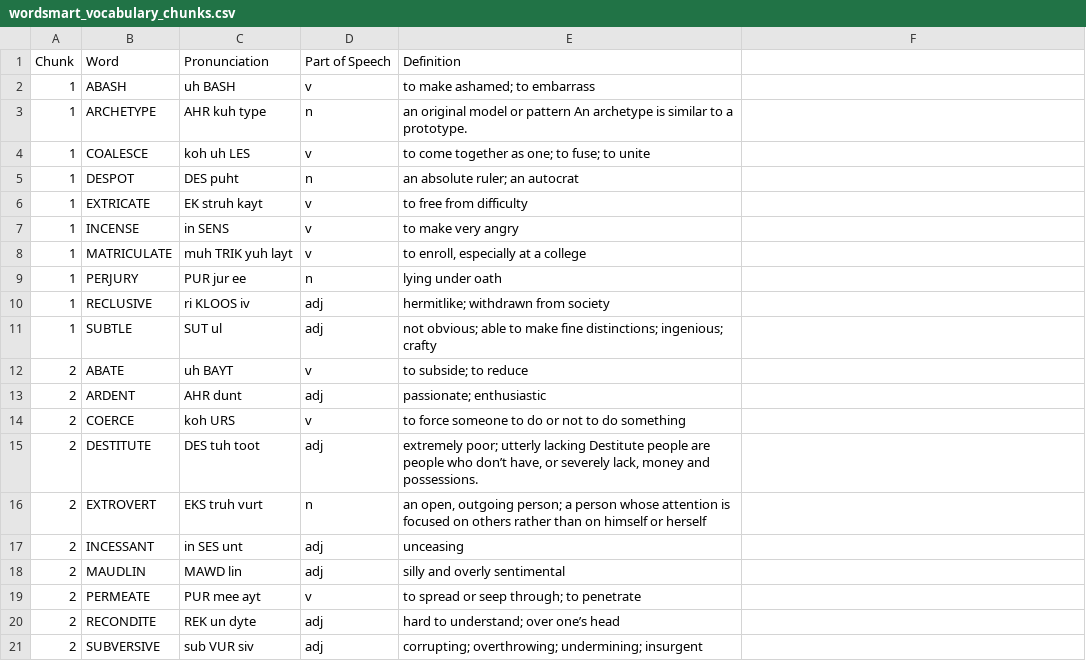
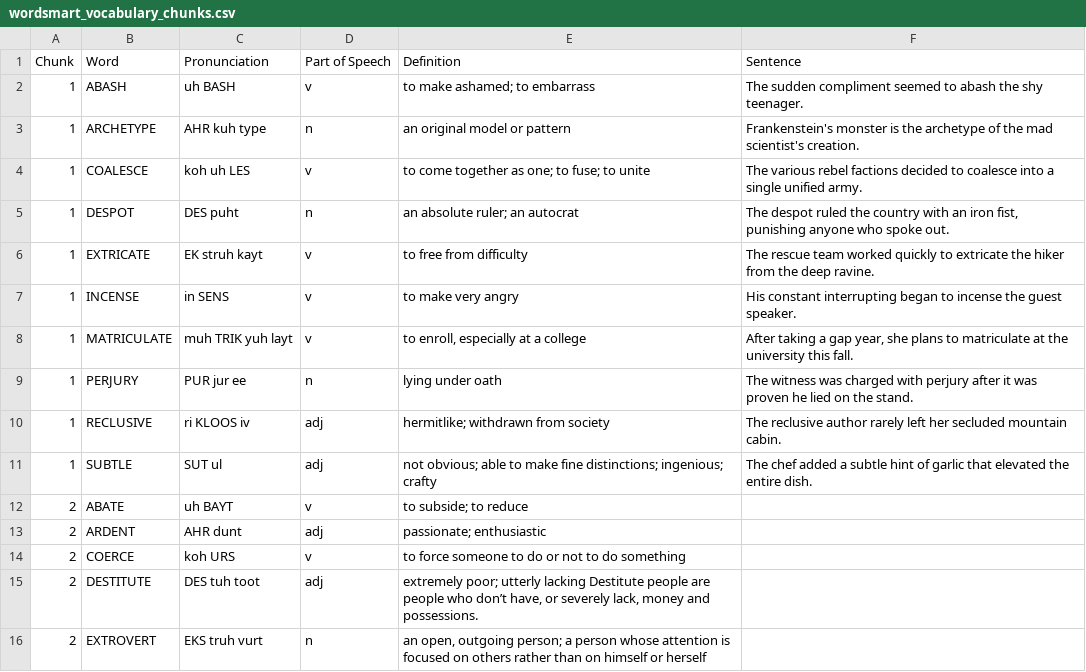
Before and after one commit to faysal17/WordSmart, a CSV file: public/wordsmart_vocabulary_chunks.csv, drawn as a sheet; only a part is shown; the shorter side is filled out with more unchanged rows.

Commit message:
Fix sentence bug

```diff
--- a/public/wordsmart_vocabulary_chunks.csv
+++ b/public/wordsmart_vocabulary_chunks.csv
@@ -1,12 +1,12 @@
-Chunk,Word,Pronunciation,Part of Speech,Definition
-1,ABASH,uh BASH,v,to make ashamed; to embarrass
-1,ARCHETYPE,AHR kuh type,n,an original model or pattern An archetype is similar to a prototype.
-1,COALESCE,koh uh LES,v,to come together as one; to fuse; to unite
-1,DESPOT,DES puht,n,an absolute ruler; an autocrat
-1,EXTRICATE,EK struh kayt,v,to free from difficulty
-1,INCENSE,in SENS,v,to make very angry
-1,MATRICULATE,muh TRIK yuh layt,v,"to enroll, especially at a college"
-1,PERJURY,PUR jur ee,n,lying under oath
-1,RECLUSIVE,ri KLOOS iv,adj,hermitlike; withdrawn from society
-1,SUBTLE,SUT ul,adj,not obvious; able to make fine distinctions; ingenious; crafty
+Chunk,Word,Pronunciation,Part of Speech,Definition,Sentence
+1,ABASH,uh BASH,v,to make ashamed; to embarrass,The sudden compliment seemed to abash the shy teenager.
+1,ARCHETYPE,AHR kuh type,n,an original model or pattern,Frankenstein's monster is the archetype of the mad scientist's creation.
+1,COALESCE,koh uh LES,v,to come together as one; to fuse; to unite,The various rebel factions decided to coalesce into a single unified army.
+1,DESPOT,DES puht,n,an absolute ruler; an autocrat,"The despot ruled the country with an iron fist, punishing anyone who spoke out."
+1,EXTRICATE,EK struh kayt,v,to free from difficulty,The rescue team worked quickly to extricate the hiker from the deep ravine.
+1,INCENSE,in SENS,v,to make very angry,His constant interrupting began to incense the guest speaker.
+1,MATRICULATE,muh TRIK yuh layt,v,"to enroll, especially at a college","After taking a gap year, she plans to matriculate at the university this fall."
+1,PERJURY,PUR jur ee,n,lying under oath,The witness was charged with perjury after it was proven he lied on the stand.
+1,RECLUSIVE,ri KLOOS iv,adj,hermitlike; withdrawn from society,The reclusive author rarely left her secluded mountain cabin.
+1,SUBTLE,SUT ul,adj,not obvious; able to make fine distinctions; ingenious; crafty,The chef added a subtle hint of garlic that elevated the entire dish.
 2,ABATE,uh BAYT,v,to subside; to reduce
```
Also changed, not shown: 1 other file.
